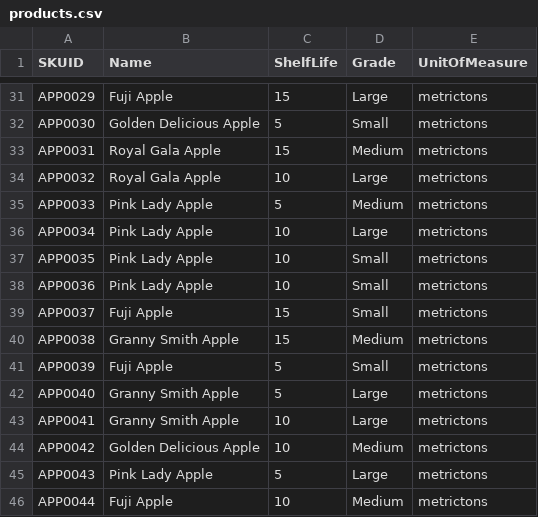
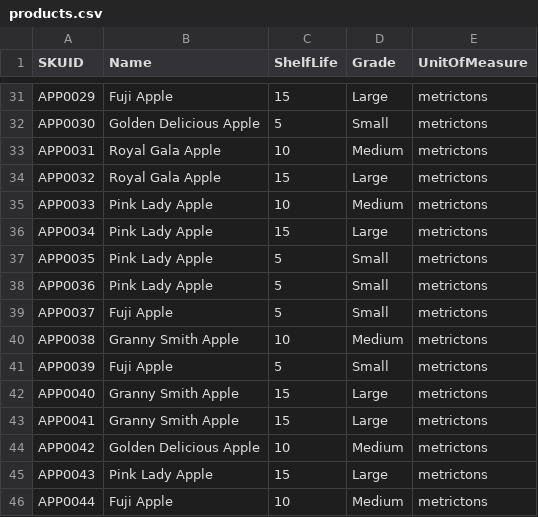
Before and after one commit to jayanthbagare/kit, a CSV file: data/products.csv, drawn as a sheet; only a part is shown, gaps mark what is left out; the diff covers the shown part only.

```diff
--- a/data/products.csv
+++ b/data/products.csv
@@ -32,15 +32,15 @@ APP0029,Fuji Apple,15,Large,metrictons
 APP0030,Golden Delicious Apple,5,Small,metrictons
-APP0031,Royal Gala Apple,15,Medium,metrictons
-APP0032,Royal Gala Apple,10,Large,metrictons
-APP0033,Pink Lady Apple,5,Medium,metrictons
-APP0034,Pink Lady Apple,10,Large,metrictons
-APP0035,Pink Lady Apple,10,Small,metrictons
-APP0036,Pink Lady Apple,10,Small,metrictons
-APP0037,Fuji Apple,15,Small,metrictons
-APP0038,Granny Smith Apple,15,Medium,metrictons
+APP0031,Royal Gala Apple,10,Medium,metrictons
+APP0032,Royal Gala Apple,15,Large,metrictons
+APP0033,Pink Lady Apple,10,Medium,metrictons
+APP0034,Pink Lady Apple,15,Large,metrictons
+APP0035,Pink Lady Apple,5,Small,metrictons
+APP0036,Pink Lady Apple,5,Small,metrictons
+APP0037,Fuji Apple,5,Small,metrictons
+APP0038,Granny Smith Apple,10,Medium,metrictons
 APP0039,Fuji Apple,5,Small,metrictons
-APP0040,Granny Smith Apple,5,Large,metrictons
-APP0041,Granny Smith Apple,10,Large,metrictons
+APP0040,Granny Smith Apple,15,Large,metrictons
+APP0041,Granny Smith Apple,15,Large,metrictons
 APP0042,Golden Delicious Apple,10,Medium,metrictons
-APP0043,Pink Lady Apple,5,Large,metrictons
+APP0043,Pink Lady Apple,15,Large,metrictons
 APP0044,Fuji Apple,10,Medium,metrictons
```
Also changed, not shown: 17 edited cells elsewhere in this file.
